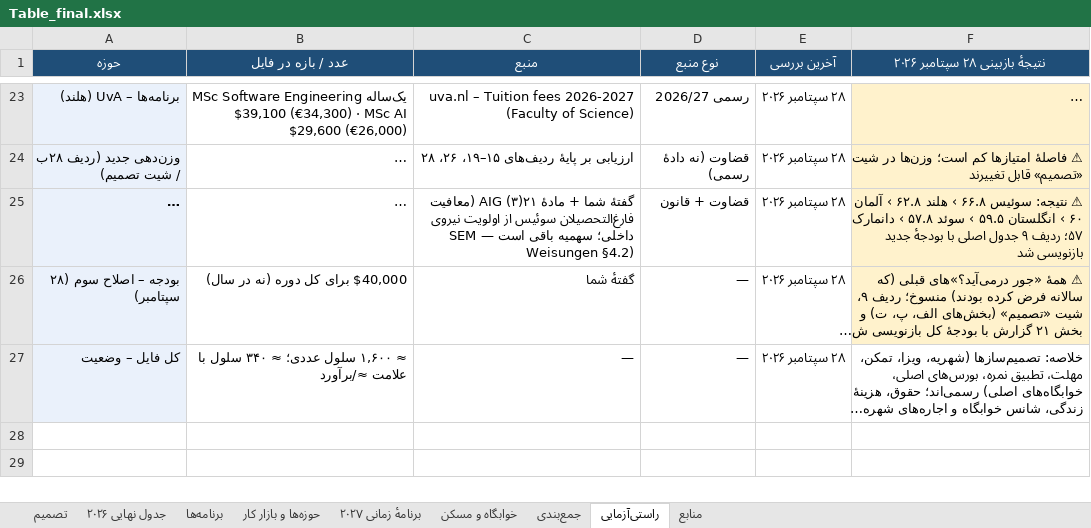
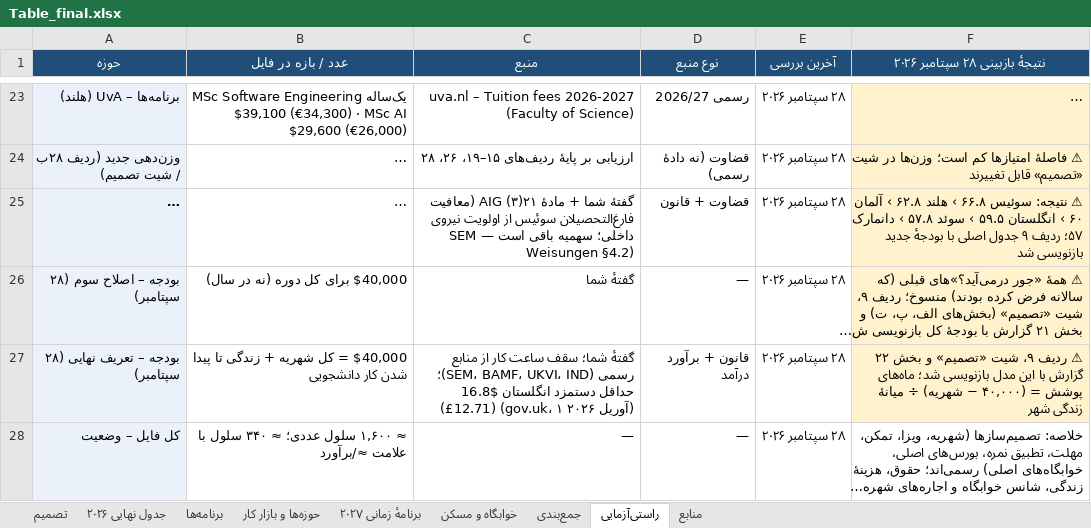
Before and after one commit to Shayan-Amz/Shayan-Amz, an Excel workbook: Table_final.xlsx, sheet راستی‌آزمایی, drawn as a sheet; only a part is shown, gaps mark what is left out; long unchanged cells end in …; values as stored, in another font and other column widths than the file's, no borders; the diff names each change by its address in the sheet, - before the commit and + after, or states it on an @@ line.

```diff
--- a/Table_final.xlsx (sheet راستی‌آزمایی)
+++ b/Table_final.xlsx (sheet راستی‌آزمایی)
+row 27: بودجه – تعریف نهایی (۲۸ سپتامبر) | $40,000 = کل شهریه + زندگی تا پیدا شدن کار دانشجویی | گفتهٔ شما؛ سقف ساعت کار از منابع رسمی (SEM، BAMF، UKVI، IND)؛ حداقل دستمزد انگلستان $16.8 (£12.71) (gov.uk، ۱ آوریل ۲۰۲۶) | قانون + برآورد درآمد | ۲۸ سپتامبر ۲۰۲۶ | ⚠ ردیف ۹، شیت «تصمیم» و بخش ۲۲ گزارش با این مدل بازنویسی شد؛ ماه‌های پوشش = (۴۰,۰۰۰ − شهریه) ÷ میانهٔ زندگی شهر
```
Also changed, not shown: sheet تصمیم, sheet جدول نهایی ۲۰۲۶, sheet جمع‌بندی, sheet منابع, hidden cells, 2 other files.
